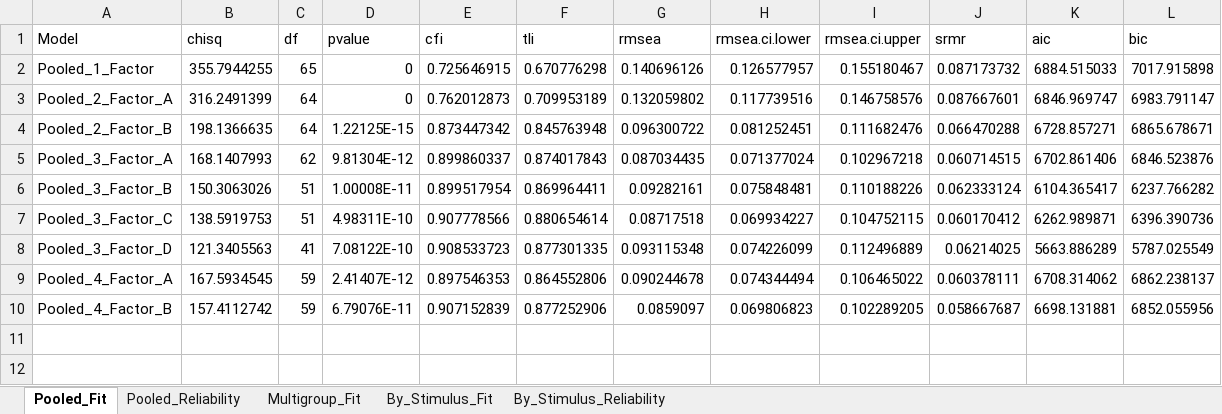
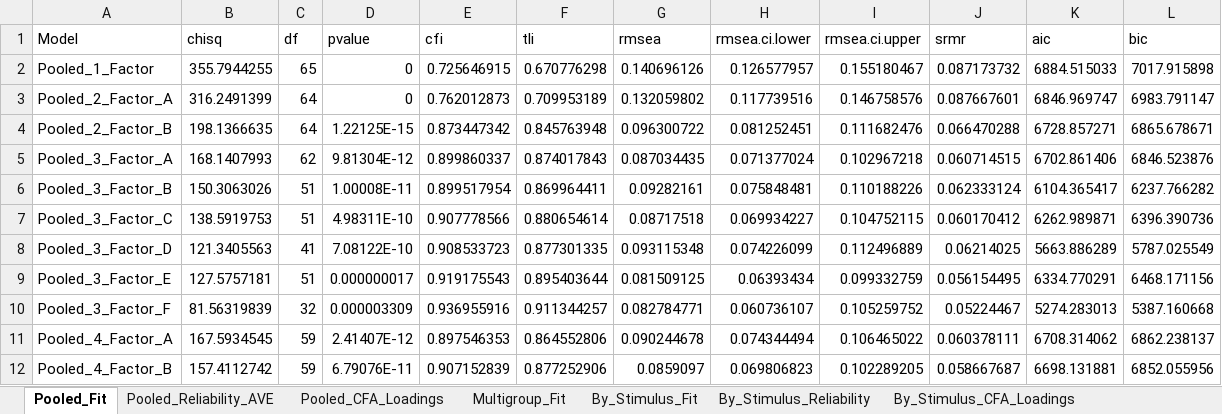
Before and after one commit to elianevictorelli/UXValidation, an Excel workbook: Reproduce6 - AnalysisBySystem/Data_Analysis/generatedData/CFA_Model_Fit_Comparison.xlsx, sheet Pooled_Fit, drawn as a sheet; values as stored, in another font and other column widths than the file's, no borders; the diff names each change by its address in the sheet, - before the commit and + after, or states it on an @@ line.

```diff
--- a/Reproduce6 - AnalysisBySystem/Data_Analysis/generatedData/CFA_Model_Fit_Comparison.xlsx (sheet Pooled_Fit)
+++ b/Reproduce6 - AnalysisBySystem/Data_Analysis/generatedData/CFA_Model_Fit_Comparison.xlsx (sheet Pooled_Fit)
-sheet tab: Pooled_Reliability
+sheet tab: Pooled_Reliability_AVE
+sheet tab: Pooled_CFA_Loadings
+sheet tab: By_Stimulus_CFA_Loadings
+row 9: Pooled_3_Factor_E | 127.5757181 | 51 | 0.000000017 | 0.919175543 | 0.895403644 | 0.081509125 | 0.06393434 | 0.099332759 | 0.056154495 | 6334.770291 | 6468.171156
+row 10: Pooled_3_Factor_F | 81.56319839 | 32 | 0.000003309 | 0.936955916 | 0.911344257 | 0.082784771 | 0.060736107 | 0.105259752 | 0.05224467 | 5274.283013 | 5387.160668
```
Also changed, not shown: sheet By_Stimulus_Reliability, sheet By_Stimulus_Fit, sheet Pooled_Reliability_AVE, sheet Multigroup_Fit, Reproduce6 - AnalysisBySystem/Data_Analysis/generatedData/EFA_Summary_Consolidated.xlsx, Reproduce6 - AnalysisBySystem/ItemsCodeSig.xlsx, 31 other files.
